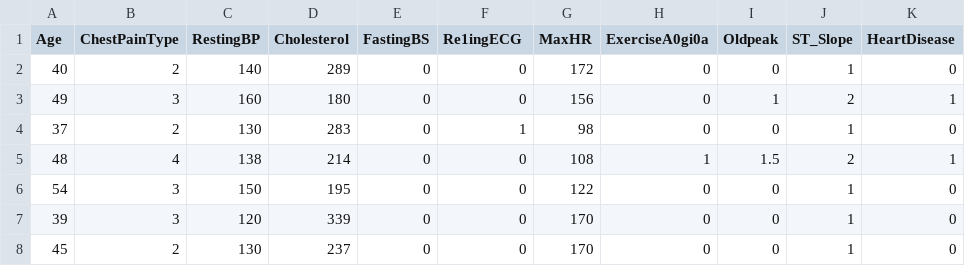
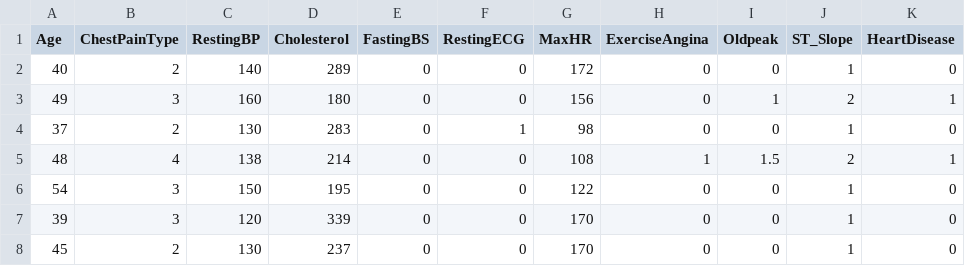
Before and after one commit to anmollate/HEART-DISEASE-PREDICTOR, a CSV file: heart.csv, drawn as a sheet; only a part is shown.

```diff
--- a/heart.csv
+++ b/heart.csv
@@ -1,2 +1,2 @@
-Age,ChestPainType,RestingBP,Cholesterol,FastingBS,Re1ingECG,MaxHR,ExerciseA0gi0a,Oldpeak,ST_Slope,HeartDisease
+Age,ChestPainType,RestingBP,Cholesterol,FastingBS,RestingECG,MaxHR,ExerciseAngina,Oldpeak,ST_Slope,HeartDisease
 40,2,140,289,0,0,172,0,0,1,0
```
Also changed, not shown: 1 other file.
